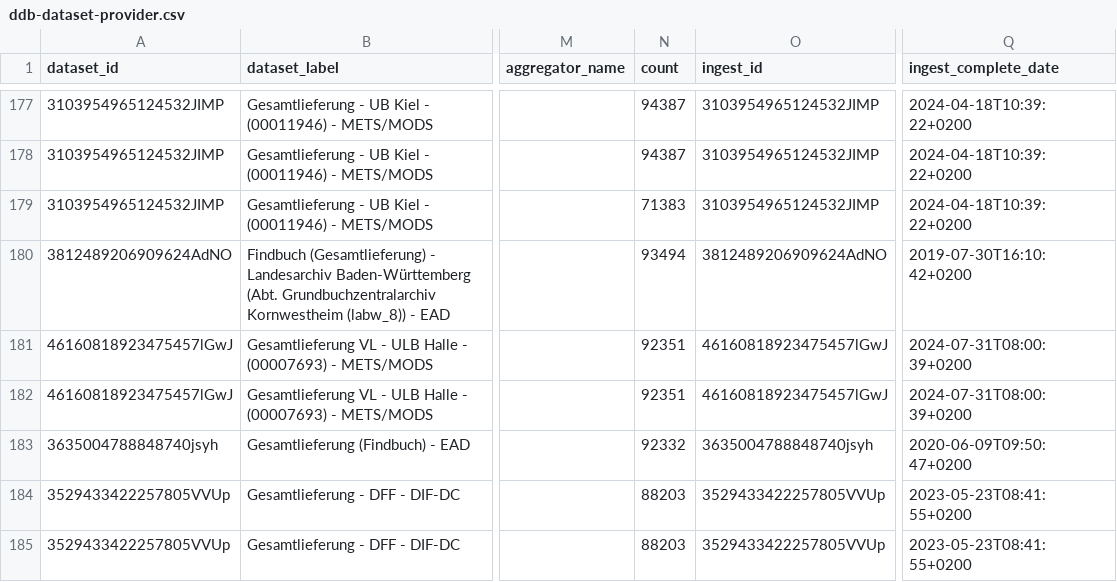
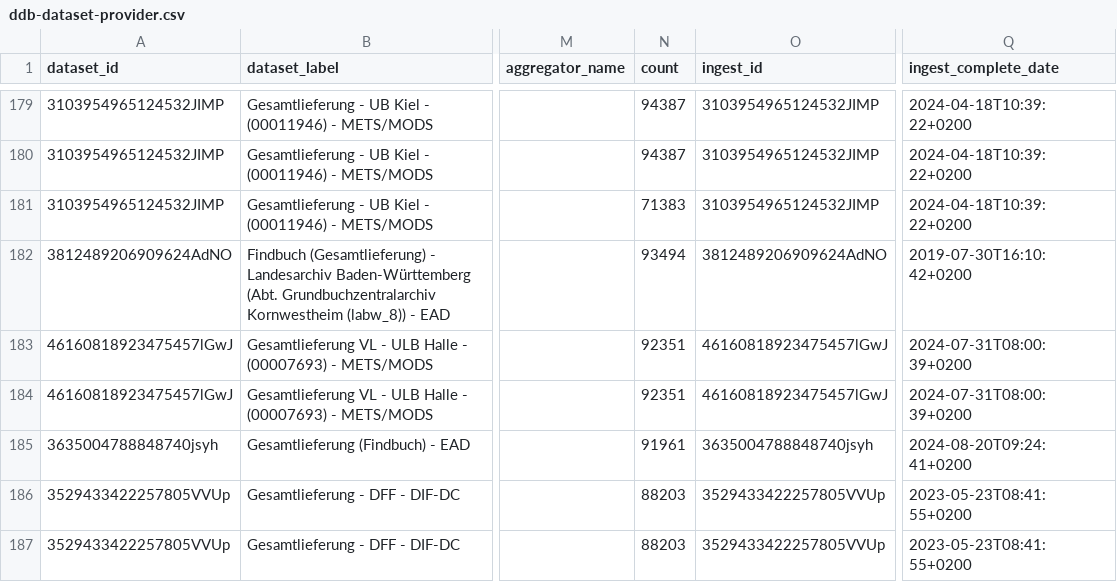
Before and after one commit to Deutsche-Digitale-Bibliothek/ddblabs-ddbtools-statistic, a CSV file: ddb-dataset-provider.csv, drawn as a sheet; only a part is shown, gaps mark what is left out; addresses are those after the commit; the diff covers the shown part only; the diff names each change by its address in the sheet, - before the commit and + after, or states it on an @@ line.

Commit message:
Aktualisierung von ddb-dataset-provider.csv am 2024-08-25.

```diff
--- a/ddb-dataset-provider.csv
+++ b/ddb-dataset-provider.csv
-N185 (count): 92332
+N185 (count): 91961
-Q185 (ingest_complete_date): 2020-06-09T09:50:47+0200
+Q185 (ingest_complete_date): 2024-08-20T09:24:41+0200
```
Also changed, not shown: 5 added rows, 5 removed rows and 36 edited cells elsewhere in this file.
